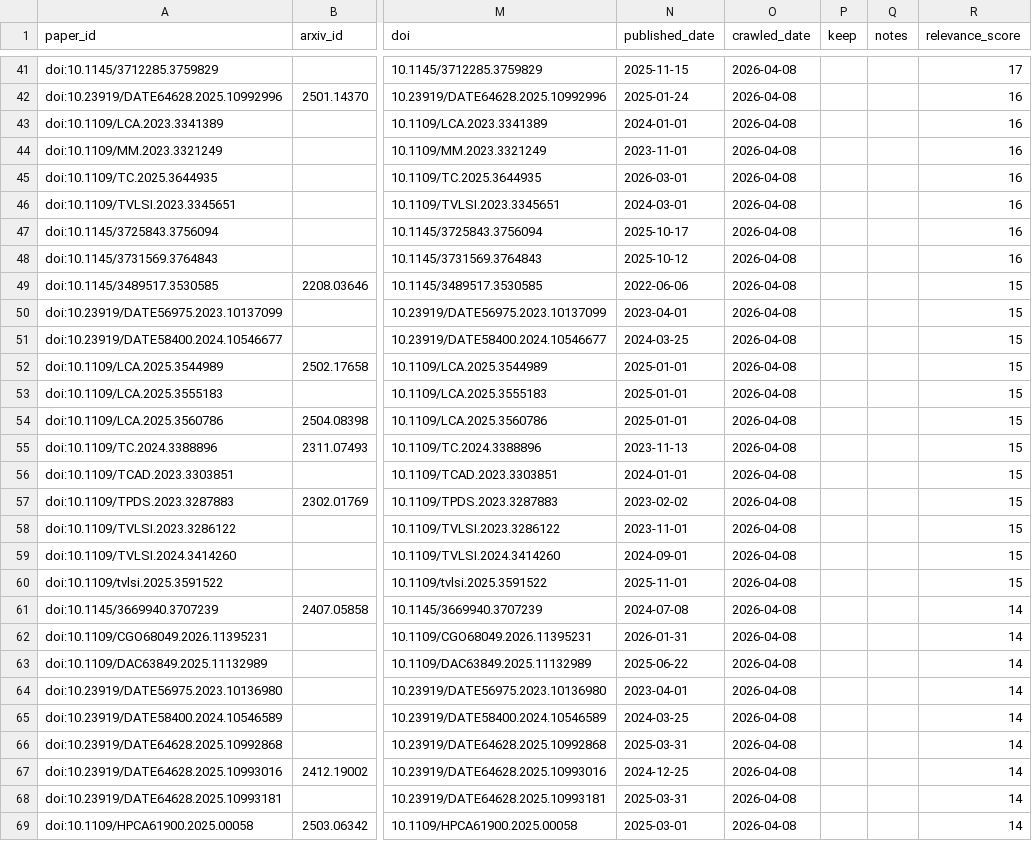
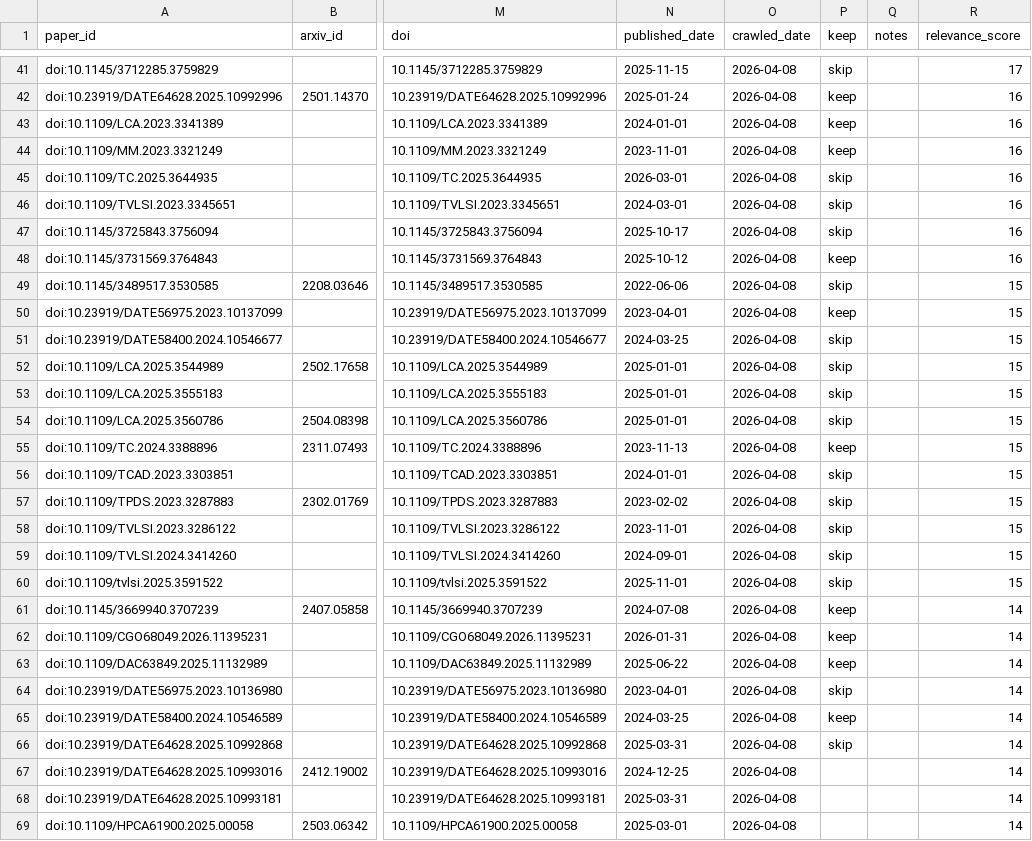
Before and after one commit to aayejinpeng/survey, a CSV file: data/topics/cpu-ai/scored-score-gte11.csv, drawn as a sheet; only a part is shown, gaps mark what is left out; the diff covers the shown part only; the diff names each change by its address in the sheet, - before the commit and + after, or states it on an @@ line.

```diff
--- a/data/topics/cpu-ai/scored-score-gte11.csv
+++ b/data/topics/cpu-ai/scored-score-gte11.csv
-P41 (keep): (empty)
+P41 (keep): skip
-P42:P44 (keep): (empty)
+P42:P44 (keep): keep
-P45:P47 (keep): (empty)
+P45:P47 (keep): skip
-P48 (keep): (empty)
+P48 (keep): keep
-P49 (keep): (empty)
+P49 (keep): skip
-P50 (keep): (empty)
+P50 (keep): keep
-P51:P54 (keep): (empty)
+P51:P54 (keep): skip
-P55 (keep): (empty)
+P55 (keep): keep
-P56:P60 (keep): (empty)
+P56:P60 (keep): skip
-P61:P63 (keep): (empty)
+P61:P63 (keep): keep
-P64 (keep): (empty)
+P64 (keep): skip
-P65 (keep): (empty)
+P65 (keep): keep
-P66 (keep): (empty)
+P66 (keep): skip
```
Also changed, not shown: 28 edited cells elsewhere in this file, 6 other files.
